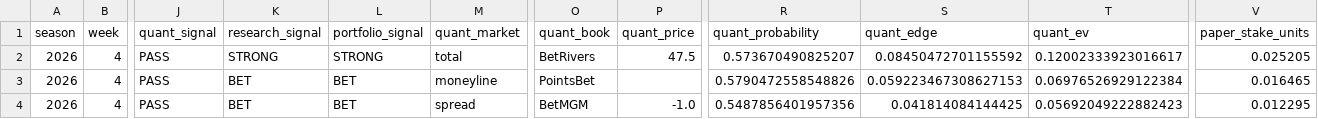
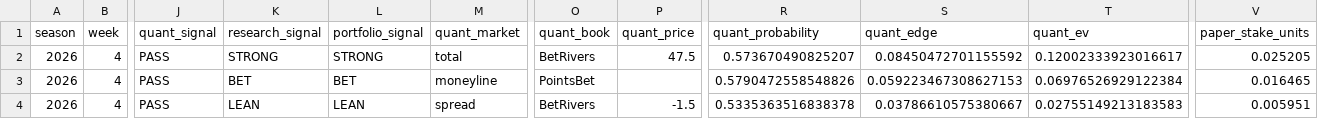
Before and after one commit to konnorharbin-star/harbin-nfl-analytics, a CSV file: outputs/portfolio_card.csv, drawn as a sheet; only a part is shown, gaps mark what is left out; the diff names each change by its address in the sheet, - before the commit and + after, or states it on an @@ line.

```diff
--- a/outputs/portfolio_card.csv
+++ b/outputs/portfolio_card.csv
-K4 (research_signal): BET
+K4 (research_signal): LEAN
-L4 (portfolio_signal): BET
+L4 (portfolio_signal): LEAN
-O4 (quant_book): BetMGM
+O4 (quant_book): BetRivers
-P4 (quant_price): -1.0
+P4 (quant_price): -1.5
-R4 (quant_probability): 0.5487856401957356
+R4 (quant_probability): 0.5335363516838378
-S4 (quant_edge): 0.041814084144425
+S4 (quant_edge): 0.03786610575380667
-T4 (quant_ev): 0.05692049222882423
+T4 (quant_ev): 0.02755149213183583
-V4 (paper_stake_units): 0.012295
+V4 (paper_stake_units): 0.005951
```
Also changed, not shown: docs/latest.csv, outputs/current_predictions.csv, 26 other files.
